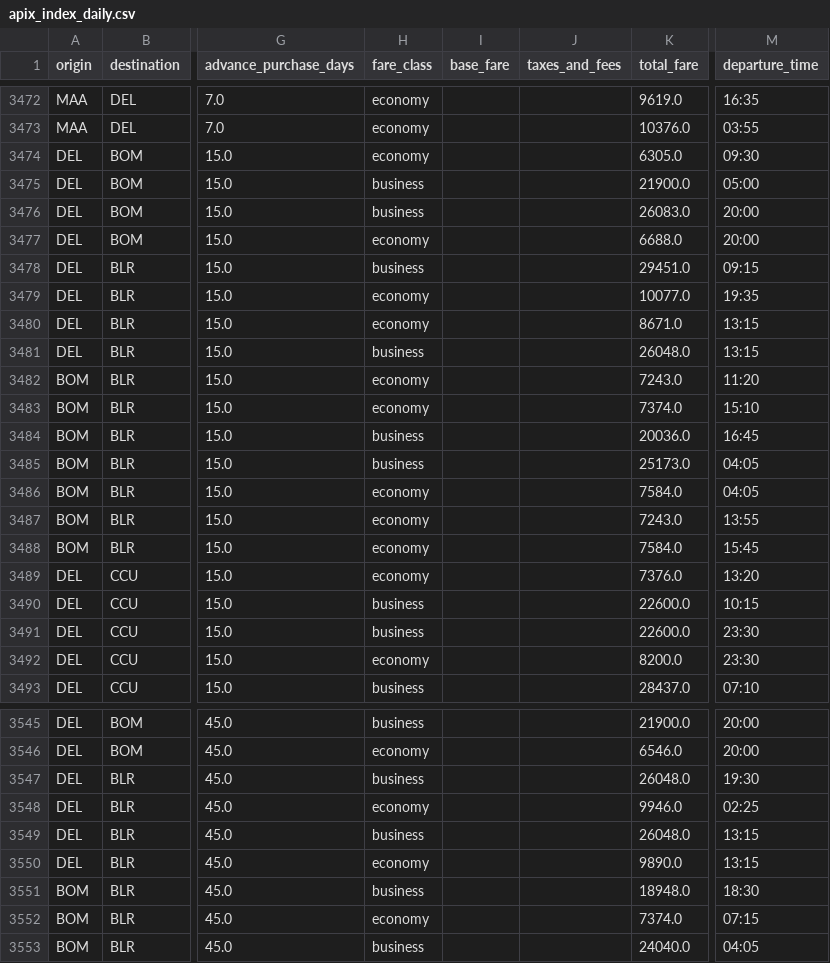
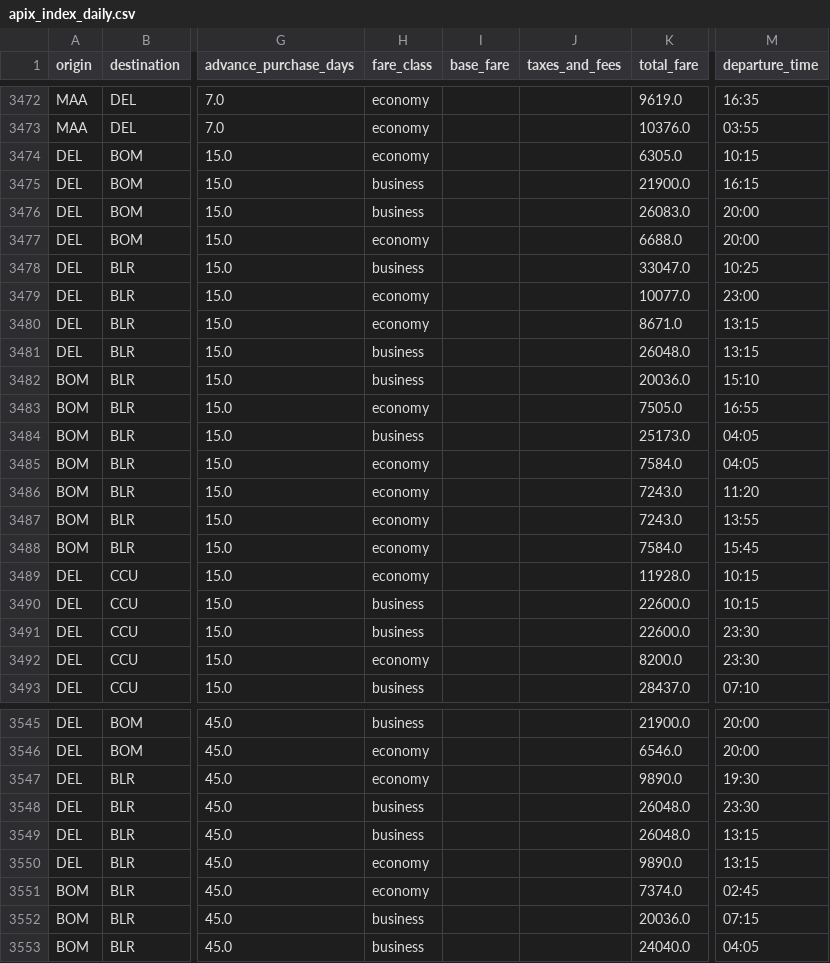
Before and after one commit to Rishavroy-2006/APIx, a CSV file: apix_data/index/apix_index_daily.csv, drawn as a sheet; only a part is shown, gaps mark what is left out; addresses are those after the commit; the diff covers the shown part only; the diff names each change by its address in the sheet, - before the commit and + after, or states it on an @@ line.

Commit message:
Automated CPI Scrape & Index: 2026-09-02 08:58 UTC

```diff
--- a/apix_data/index/apix_index_daily.csv
+++ b/apix_data/index/apix_index_daily.csv
-M3474 (departure_time): 09:30
+M3474 (departure_time): 10:15
-M3475 (departure_time): 05:00
+M3475 (departure_time): 16:15
-K3478 (total_fare): 29451.0
+K3478 (total_fare): 33047.0
-M3478 (departure_time): 09:15
+M3478 (departure_time): 10:25
-M3479 (departure_time): 19:35
+M3479 (departure_time): 23:00
-H3482 (fare_class): economy
+H3482 (fare_class): business
-K3482 (total_fare): 7374.0
+K3482 (total_fare): 20036.0
-H3483 (fare_class): business
+H3483 (fare_class): economy
-K3483 (total_fare): 20036.0
+K3483 (total_fare): 7505.0
-M3483 (departure_time): 16:45
+M3483 (departure_time): 16:55
@@ row 3482 moved to row 3486: BOM @@
-K3489 (total_fare): 7376.0
+K3489 (total_fare): 11928.0
-M3489 (departure_time): 13:20
+M3489 (departure_time): 10:15
-H3547 (fare_class): business
+H3547 (fare_class): economy
-K3547 (total_fare): 26048.0
+K3547 (total_fare): 9890.0
-H3548 (fare_class): economy
+H3548 (fare_class): business
-K3548 (total_fare): 9946.0
+K3548 (total_fare): 26048.0
-M3548 (departure_time): 02:25
+M3548 (departure_time): 23:30
-H3551 (fare_class): business
+H3551 (fare_class): economy
-K3551 (total_fare): 18948.0
+K3551 (total_fare): 7374.0
-M3551 (departure_time): 18:30
+M3551 (departure_time): 02:45
-H3552 (fare_class): economy
+H3552 (fare_class): business
-K3552 (total_fare): 7374.0
+K3552 (total_fare): 20036.0
```
Also changed, not shown: 1 added row, 1 removed row, 2 moved rows and 27 edited cells elsewhere in this file, apix_data/index/apix_composite_index.csv, 1 other file.
